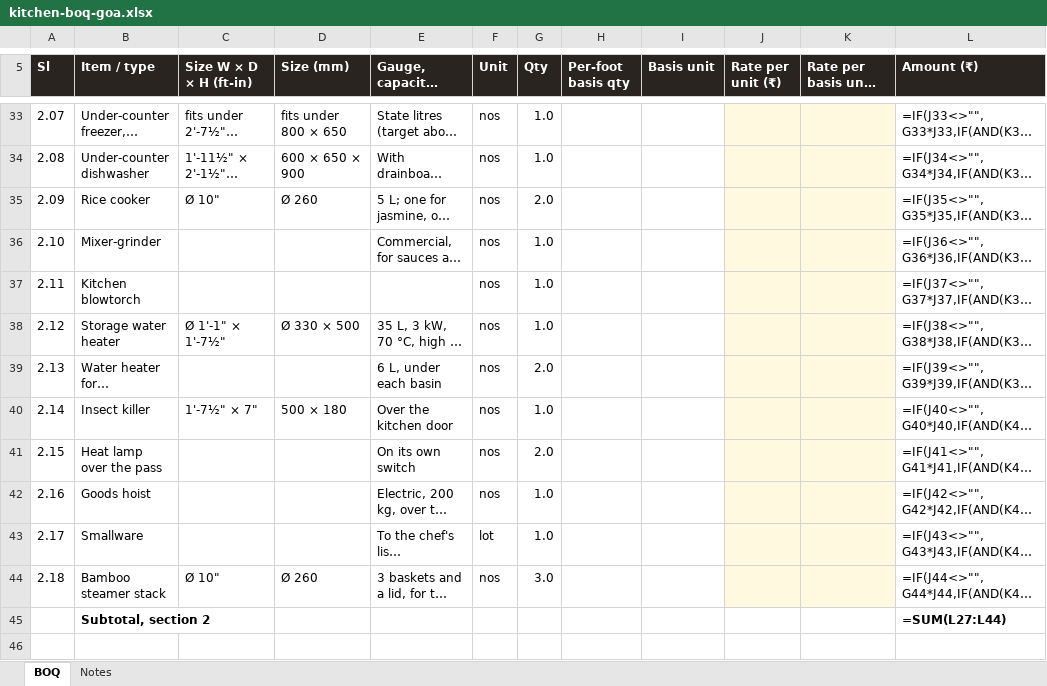
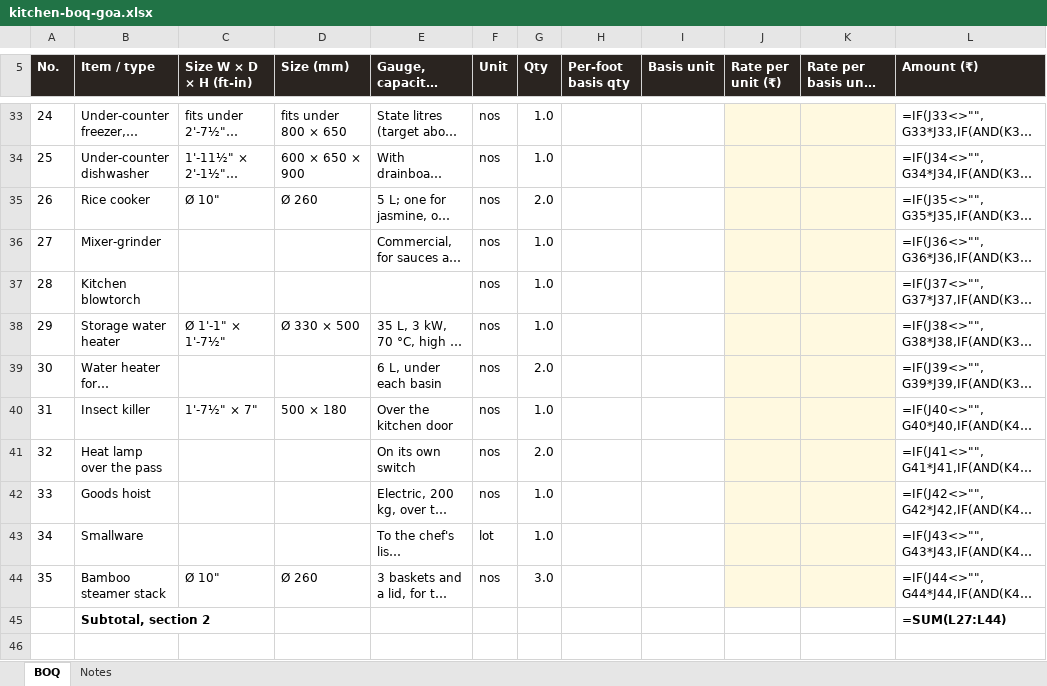
Before and after one commit to singhgenics/Simplex, an Excel workbook: plans/kitchen-boq-goa.xlsx, sheet BOQ, drawn as a sheet; only a part is shown, gaps mark what is left out; long unchanged cells end in …; values as stored, in another font and other column widths than the file's, no borders; formulas without a stored value are shown as written; the diff covers the shown part only; the diff names each change by its address in the sheet, - before the commit and + after, or states it on an @@ line.

```diff
--- a/plans/kitchen-boq-goa.xlsx (sheet BOQ)
+++ b/plans/kitchen-boq-goa.xlsx (sheet BOQ)
-A5: Sl
+A5: No.
-A33 (No.): 2.07
+A33 (No.): 24
-A34 (No.): 2.08
+A34 (No.): 25
-A35 (No.): 2.09
+A35 (No.): 26
-A36 (No.): 2.10
+A36 (No.): 27
-A37 (No.): 2.11
+A37 (No.): 28
-A38 (No.): 2.12
+A38 (No.): 29
-A39 (No.): 2.13
+A39 (No.): 30
-A40 (No.): 2.14
+A40 (No.): 31
-A41 (No.): 2.15
+A41 (No.): 32
-A42 (No.): 2.16
+A42 (No.): 33
-A43 (No.): 2.17
+A43 (No.): 34
-A44 (No.): 2.18
+A44 (No.): 35
```
Also changed, not shown: 35 edited cells elsewhere in this sheet, plans/kitchen-boq.xlsx, 14 other files.
